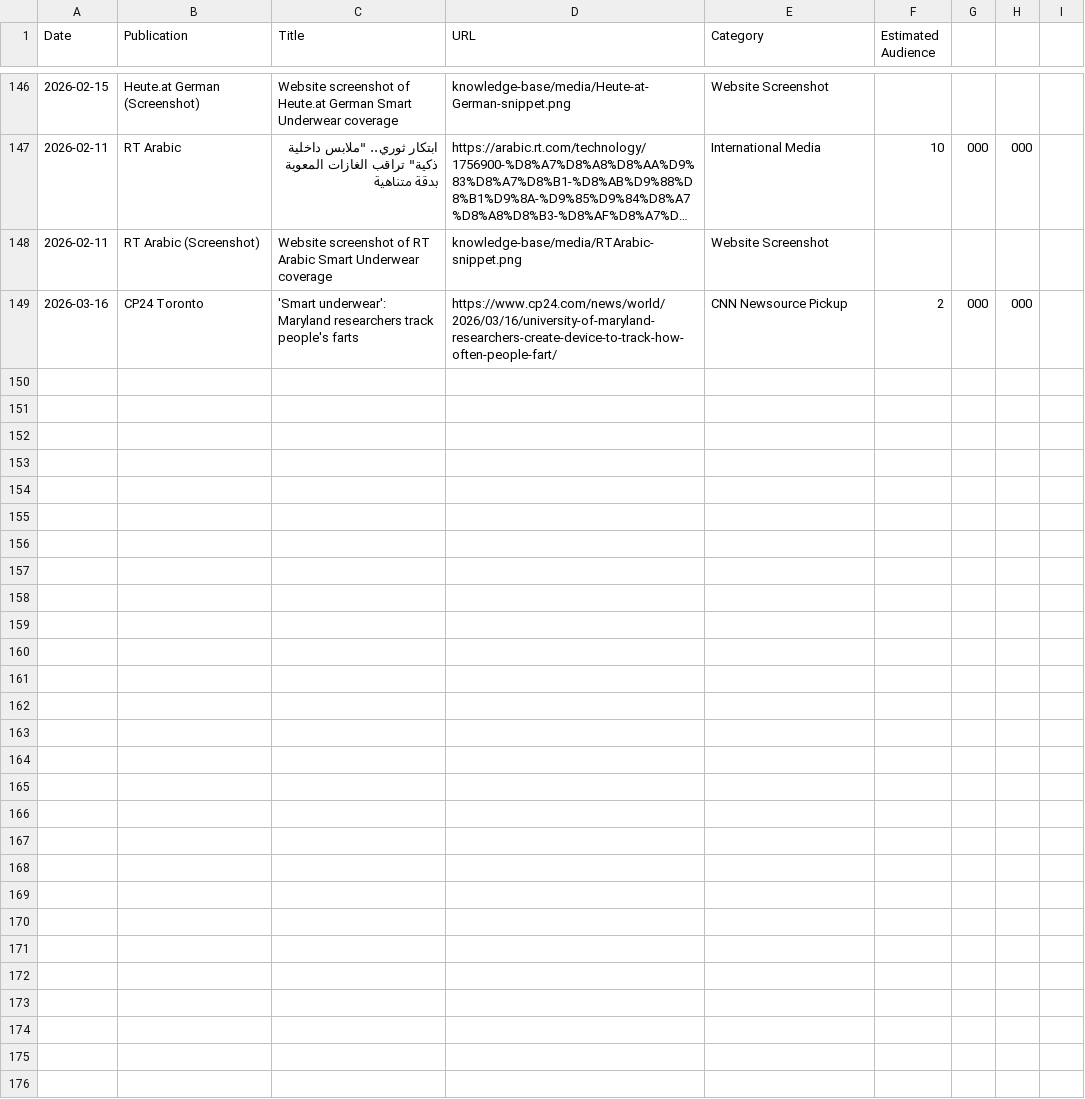
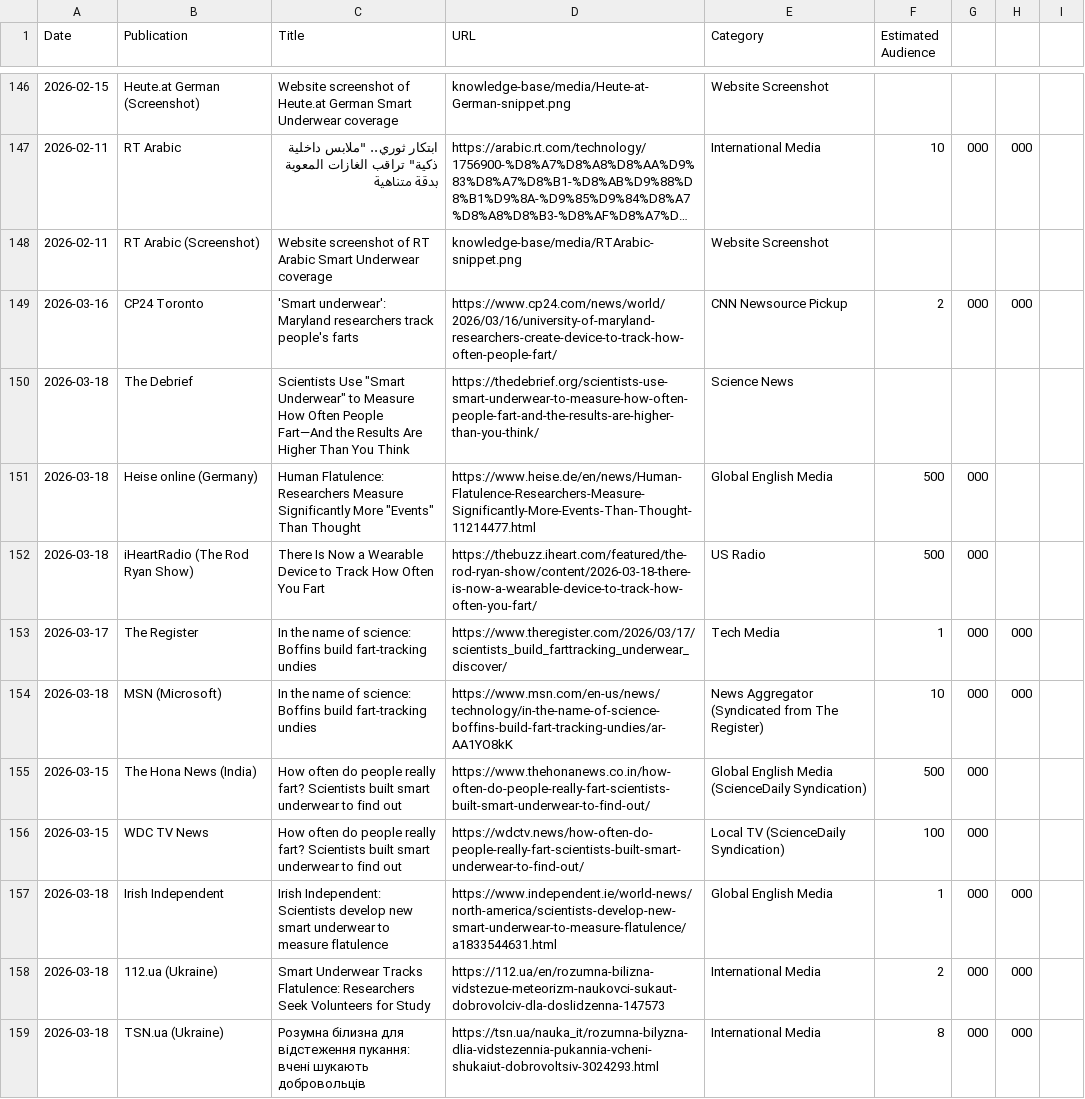
Before and after one commit to brantley-hall/human-flatus-atlas, a CSV file: media-coverage.csv, drawn as a sheet; only a part is shown, gaps mark what is left out; long unchanged cells end in ….

Commit message:
March 18, 2026 Major Media Coverage Update
Breaking News Updates:
- Added Irish Independent as 3rd Breaking News (March 18)
- Added The Register + Ars Technica half-width layout
- Replaced WELT with TSN.ua on front page (8M+ Ukrainian readers)

New Coverage Added:
- Irish Independent (1M Irish readers)
- The Register (1M tech readers)
- Heise online Germany (500K)
- iHeartRadio (500K)
- MSN Microsoft (10M)
- 112.ua Ukraine (2M)
- TSN.ua Ukraine (8M) - Original Ukrainian coverage

Database Updates:
- Total outlets: 159+ media outlets
- Audience reach: 80M+ (est)
- Added Ukrainian dual-language coverage
- ScienceDaily syndication tracking

Front Page Features:
- TSN.ua Ukraine replaces WELT (8M vs 1.5M)
- WELT moved to feature archive
- Updated media counts and audience estimates

Layout Improvements:
- Half-width layouts for variety
- Irish Independent left-side screenshot
- Ukrainian blue + gold theme for TSN.ua
- Updated to use Ukraine-snippet for TSN.ua

```diff
--- a/media-coverage.csv
+++ b/media-coverage.csv
@@ -149 +149,11 @@ Date,Publication,Title,URL,Category,Estimated Audience
 2026-03-16,CP24 Toronto,'Smart underwear': Maryland researchers track people's farts,https://www.cp24.com/news/world/2026/03/16/university-of-maryland-researchers-create-device-to-track-how-often-people-fart/,CNN Newsource Pickup,2,000,000
+2026-03-18,The Debrief,Scientists Use "Smart Underwear" to Measure How Often People Fart—And the Results Are Higher Than You Think,https://thedebrief.org/scientists-use-smart-underwear-to-measure-how-often-people-fart-and-the-results-are-higher-than-you-think/,Science News
+2026-03-18,Heise online (Germany),Human Flatulence: Researchers Measure Significantly More "Events" Than Thought,https://www.heise.de/en/news/Human-Flatulence-Researchers-Measure-Significantly-More-Events-Than-Thought-11214477.html,Global English Media,500,000
+2026-03-18,iHeartRadio (The Rod Ryan Show),There Is Now a Wearable Device to Track How Often You Fart,https://thebuzz.iheart.com/featured/the-rod-ryan-show/content/2026-03-18-there-is-now-a-wearable-device-to-track-how-often-you-fart/,US Radio,500,000
+2026-03-17,The Register,In the name of science: Boffins build fart-tracking undies,https://www.theregister.com/2026/03/17/scientists_build_farttracking_underwear_discover/,Tech Media,1,000,000
+2026-03-18,MSN (Microsoft),In the name of science: Boffins build fart-tracking undies,https://www.msn.com/en-us/news/technology/in-the-name-of-science-boffins-build-fart-tracking-undies/ar-AA1YO8kK,News Aggregator (Syndicated from The Register),10,000,000
+2026-03-15,The Hona News (India),How often do people really fart? Scientists built smart underwear to find out,https://www.thehonanews.co.in/how-often-do-people-really-fart-scientists-built-smart-underwear-to-find-out/,Global English Media (ScienceDaily Syndication),500,000
+2026-03-15,WDC TV News,How often do people really fart? Scientists built smart underwear to find out,https://wdctv.news/how-often-do-people-really-fart-scientists-built-smart-underwear-to-find-out/,Local TV (ScienceDaily Syndication),100,000
+2026-03-18,Irish Independent,Irish Independent: Scientists develop new smart underwear to measure flatulence,https://www.independent.ie/world-news/north-america/scientists-develop-new-smart-underwear-to-measure-flatulence/a1833544631.html,Global English Media,1,000,000
+2026-03-18,112.ua (Ukraine),Smart Underwear Tracks Flatulence: Researchers Seek Volunteers for Study,https://112.ua/en/rozumna-bilizna-vidstezue-meteorizm-naukovci-sukaut-dobrovolciv-dla-doslidzenna-147573,International Media,2,000,000
+2026-03-18,TSN.ua (Ukraine),"Розумна білизна" для відстеження пукання: вчені шукають добровольців,https://tsn.ua/nauka_it/rozumna-bilyzna-dlia-vidstezennia-pukannia-vcheni-shukaiut-dobrovoltsiv-3024293.html,International Media,8,000,000
```
Also changed, not shown: 7 other files.
